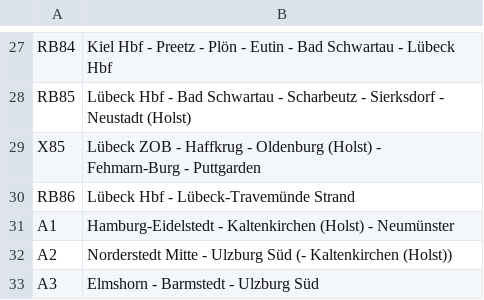
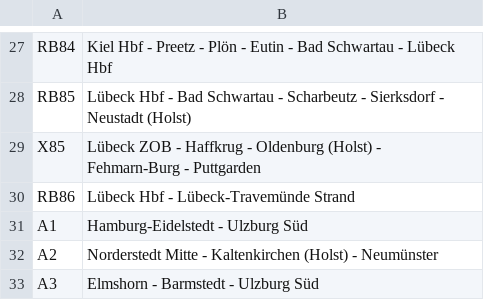
Before and after one commit to baeuchle/ds100bot, a CSV file: sources/linien_sh.csv, drawn as a sheet; only a part is shown, gaps mark what is left out.

Commit message:
Update linien_sh.csv

```diff
--- a/sources/linien_sh.csv
+++ b/sources/linien_sh.csv
@@ -30,4 +30,4 @@ X85;Lübeck ZOB - Haffkrug - Oldenburg (Holst) - Fehmarn-Burg - Puttgarden
 RB86;Lübeck Hbf - Lübeck-Travemünde Strand
-A1;Hamburg-Eidelstedt - Kaltenkirchen (Holst) - Neumünster
-A2;Norderstedt Mitte - Ulzburg Süd (- Kaltenkirchen (Holst))
+A1;Hamburg-Eidelstedt - Ulzburg Süd
+A2;Norderstedt Mitte - Kaltenkirchen (Holst) - Neumünster
 A3;Elmshorn - Barmstedt - Ulzburg Süd
```
